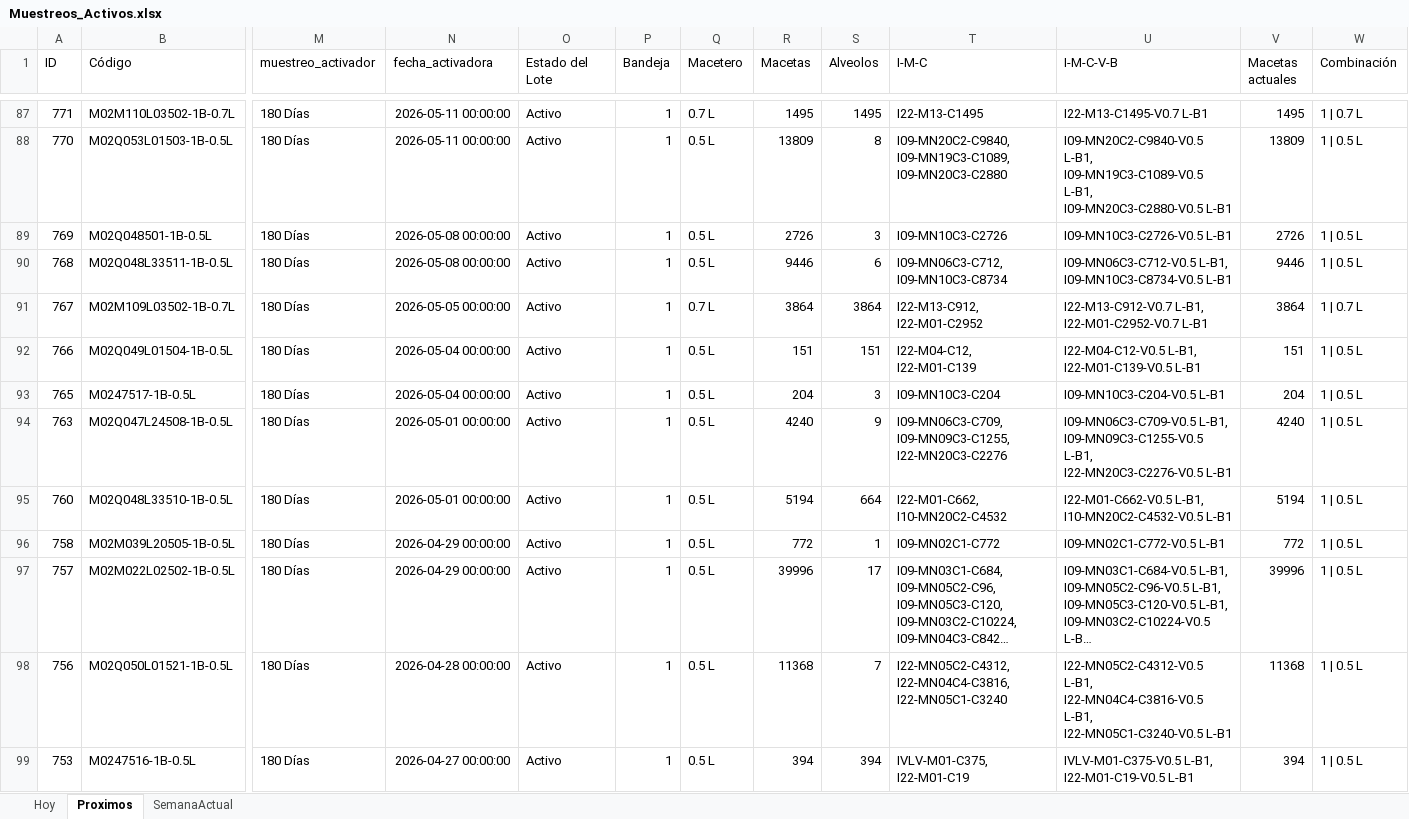
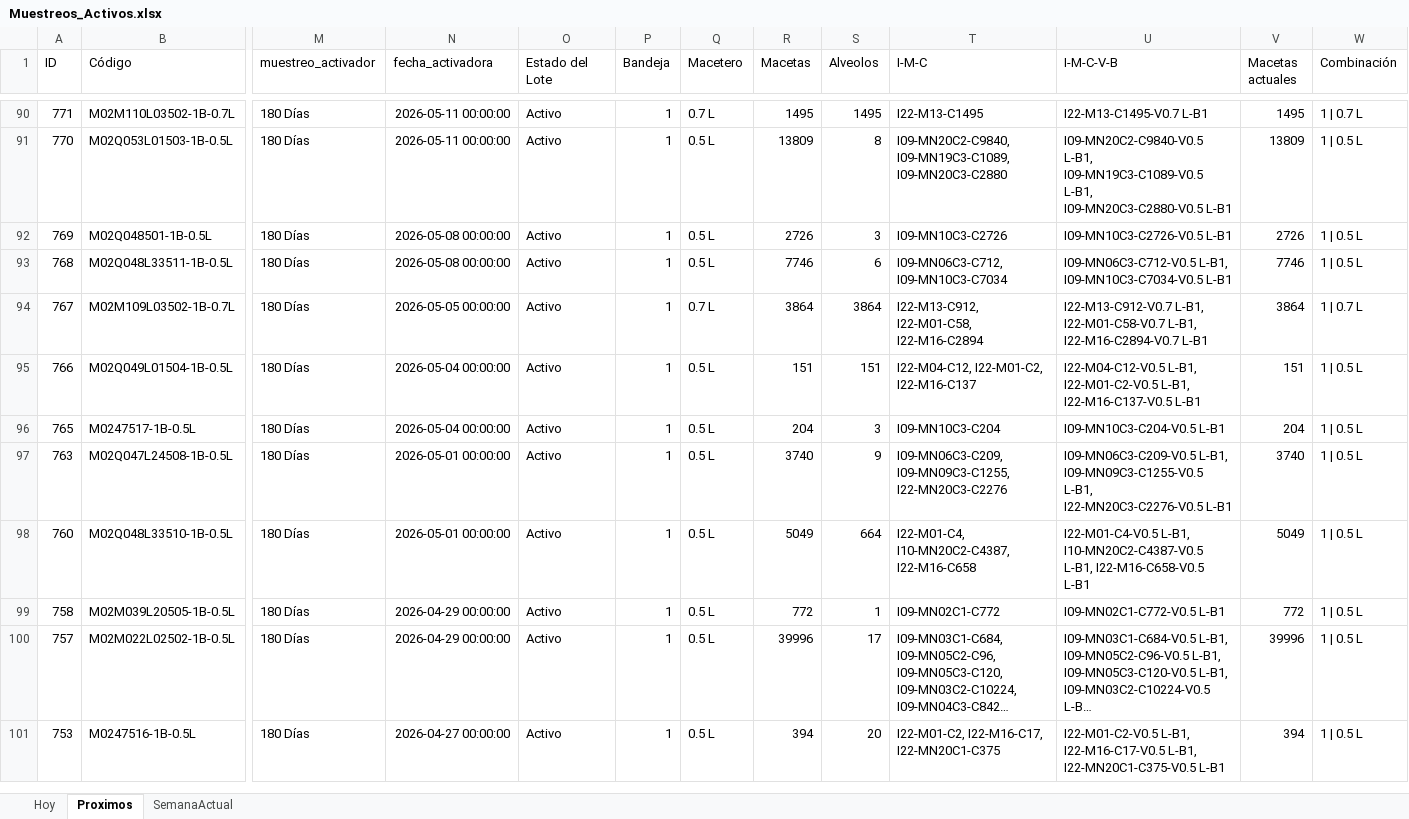
Before and after one commit to bryanvielma/MUESTREO_MACRO, an Excel workbook: output/Muestreos_Activos.xlsx, sheet Proximos, drawn as a sheet; only a part is shown, gaps mark what is left out; long unchanged cells end in …; values as stored, in another font and other column widths than the file's, no borders; removed rows and columns are numbered as before the commit, all else as after; rows hold the shown columns only; the diff covers the shown part only; the diff names each change by its address in the sheet, - before the commit and + after, or states it on an @@ line.

```diff
--- a/output/Muestreos_Activos.xlsx (sheet Proximos)
+++ b/output/Muestreos_Activos.xlsx (sheet Proximos)
-R93 (Macetas): 9446
+R93 (Macetas): 7746
-T93 (I-M-C): I09-MN06C3-C712, I09-MN10C3-C8734
+T93 (I-M-C): I09-MN06C3-C712, I09-MN10C3-C7034
-U93 (I-M-C-V-B): I09-MN06C3-C712-V0.5 L-B1, I09-MN10C3-C8734-V0.5 L-B1
+U93 (I-M-C-V-B): I09-MN06C3-C712-V0.5 L-B1, I09-MN10C3-C7034-V0.5 L-B1
-V93 (Macetas actuales): 9446
+V93 (Macetas actuales): 7746
-T94 (I-M-C): I22-M13-C912, I22-M01-C2952
+T94 (I-M-C): I22-M13-C912, I22-M01-C58, I22-M16-C2894
-U94 (I-M-C-V-B): I22-M13-C912-V0.7 L-B1, I22-M01-C2952-V0.7 L-B1
+U94 (I-M-C-V-B): I22-M13-C912-V0.7 L-B1, I22-M01-C58-V0.7 L-B1, I22-M16-C2894-V0.7 L-B1
-T95 (I-M-C): I22-M04-C12, I22-M01-C139
+T95 (I-M-C): I22-M04-C12, I22-M01-C2, I22-M16-C137
-U95 (I-M-C-V-B): I22-M04-C12-V0.5 L-B1, I22-M01-C139-V0.5 L-B1
+U95 (I-M-C-V-B): I22-M04-C12-V0.5 L-B1, I22-M01-C2-V0.5 L-B1, I22-M16-C137-V0.5 L-B1
-R97 (Macetas): 4240
+R97 (Macetas): 3740
-T97 (I-M-C): I09-MN06C3-C709, I09-MN09C3-C1255, I22-MN20C3-C2276
+T97 (I-M-C): I09-MN06C3-C209, I09-MN09C3-C1255, I22-MN20C3-C2276
-U97 (I-M-C-V-B): I09-MN06C3-C709-V0.5 L-B1, I09-MN09C3-C1255-V0.5…
+U97 (I-M-C-V-B): I09-MN06C3-C209-V0.5 L-B1, I09-MN09C3-C1255-V0.5…
-V97 (Macetas actuales): 4240
+V97 (Macetas actuales): 3740
-R98 (Macetas): 5194
+R98 (Macetas): 5049
-T98 (I-M-C): I22-M01-C662, I10-MN20C2-C4532
+T98 (I-M-C): I22-M01-C4, I10-MN20C2-C4387, I22-M16-C658
-U98 (I-M-C-V-B): I22-M01-C662-V0.5 L-B1, I10-MN20C2-C4532-V0.5 L-B1
+U98 (I-M-C-V-B): I22-M01-C4-V0.5 L-B1, I10-MN20C2-C4387-V0.5 L-B1, I22-M16-C658-V0.5 L-B1
-V98 (Macetas actuales): 5194
+V98 (Macetas actuales): 5049
-row 98: 756 | M02Q050L01521-1B-0.5L | 180 Días | 2026-04-28 00:00:00 | Activo | 1 | 0.5 L | 11368 | 7 | I22-MN05C2-C4312, I22-MN04C4-C3816, I22-MN05C1-C3240 | I22-MN05C2-C4312-V0.5 L-B1, I22-MN04C4-C3816-V0.5 L-B1, I22-MN05C1-C3240-V0.5 L-B1 | 11368 | 1 | 0.5 L
-S101 (Alveolos): 394
+S101 (Alveolos): 20
-T101 (I-M-C): IVLV-M01-C375, I22-M01-C19
+T101 (I-M-C): I22-M01-C2, I22-M16-C17, I22-MN20C1-C375
-U101 (I-M-C-V-B): IVLV-M01-C375-V0.5 L-B1, I22-M01-C19-V0.5 L-B1
+U101 (I-M-C-V-B): I22-M01-C2-V0.5 L-B1, I22-M16-C17-V0.5 L-B1, I22-MN20C1-C375-V0.5 L-B1
```
Also changed, not shown: 10 added rows, 14 removed rows and 142 edited cells elsewhere in this sheet, sheet SemanaActual, sheet Hoy, data/BioTecnos.xlsx, muestreo/MUESTREO_MACRO_21-04-2026.xlsx, 9 other files.
